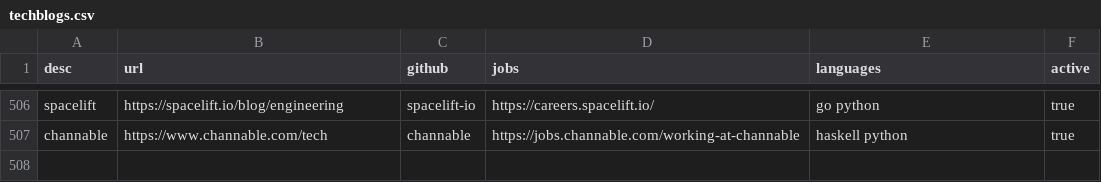
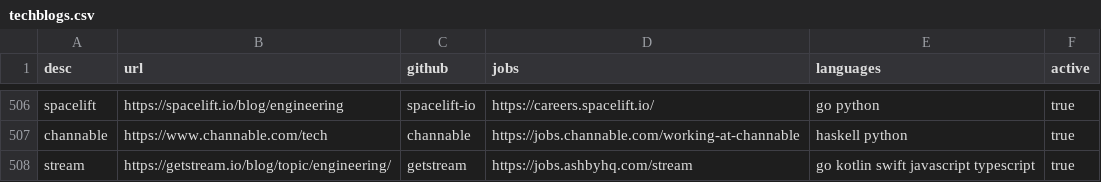
Before and after one commit to griffio/griffio.github.io, a CSV file: _data/techblogs.csv, drawn as a sheet; only a part is shown, gaps mark what is left out; the diff names each change by its address in the sheet, - before the commit and + after, or states it on an @@ line.

Commit message:
Update techblogs.csv

```diff
--- a/_data/techblogs.csv
+++ b/_data/techblogs.csv
+row 508: stream | https://getstream.io/blog/topic/engineering/ | getstream | https://jobs.ashbyhq.com/stream | go kotlin swift javascript typescript | true
```
